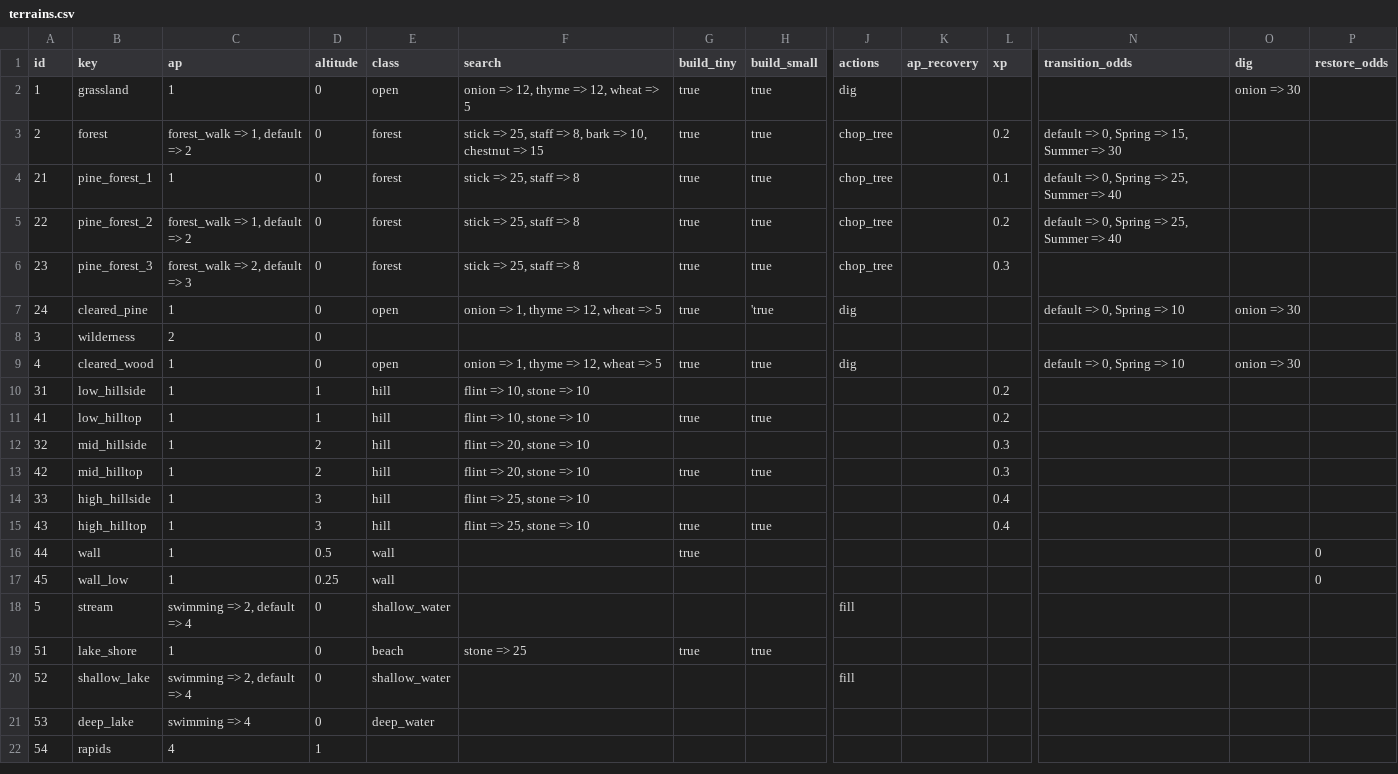
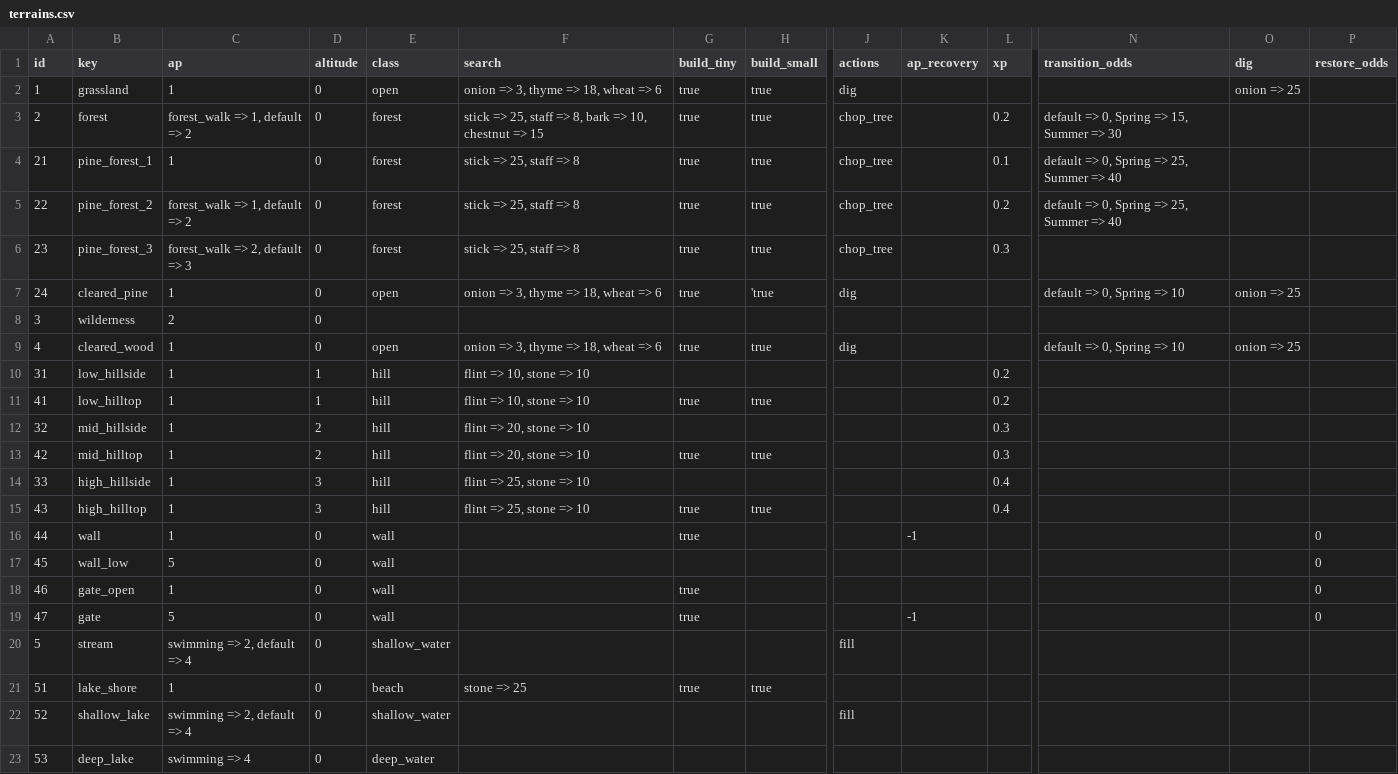
Before and after one commit to krzysztof-sikorski/quintolin, a CSV file: doc/mechanics/data/terrains.csv, drawn as a sheet; only a part is shown, gaps mark what is left out; the shorter side is filled out with more unchanged rows; rows hold the shown columns only; the diff names each change by its address in the sheet, - before the commit and + after, or states it on an @@ line.

```diff
--- a/doc/mechanics/data/terrains.csv
+++ b/doc/mechanics/data/terrains.csv
-F2 (search): onion => 12, thyme => 12, wheat => 5
+F2 (search): onion => 3, thyme => 18, wheat => 6
-O2 (dig): onion => 30
+O2 (dig): onion => 25
-F7 (search): onion => 1, thyme => 12, wheat => 5
+F7 (search): onion => 3, thyme => 18, wheat => 6
-O7 (dig): onion => 30
+O7 (dig): onion => 25
-F9 (search): onion => 1, thyme => 12, wheat => 5
+F9 (search): onion => 3, thyme => 18, wheat => 6
-O9 (dig): onion => 30
+O9 (dig): onion => 25
-D16 (altitude): 0.5
+D16 (altitude): 0
-K16 (ap_recovery): (empty)
+K16 (ap_recovery): -1
-C17 (ap): 1
+C17 (ap): 5
-D17 (altitude): 0.25
+D17 (altitude): 0
+row 18: 46 | gate_open | 1 | 0 | wall |  | true |  |  |  |  |  |  | 0
+row 19: 47 | gate | 5 | 0 | wall |  | true |  |  | -1 |  |  |  | 0
```
Also changed, not shown: doc/mechanics/data/buildings.csv, doc/mechanics/data/items.csv, 4 other files.
